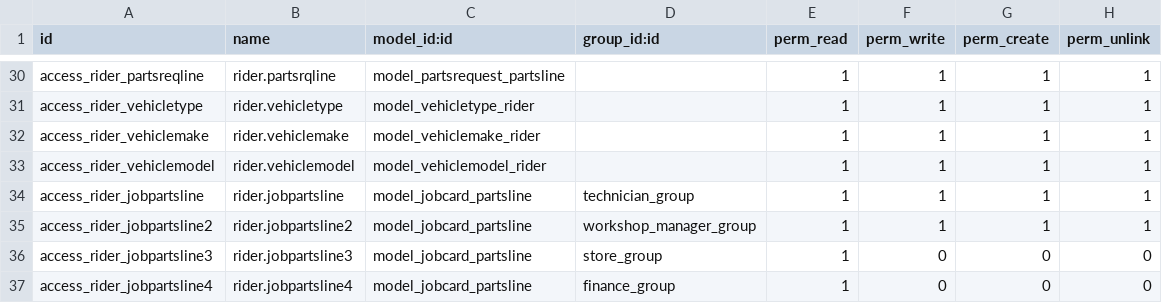
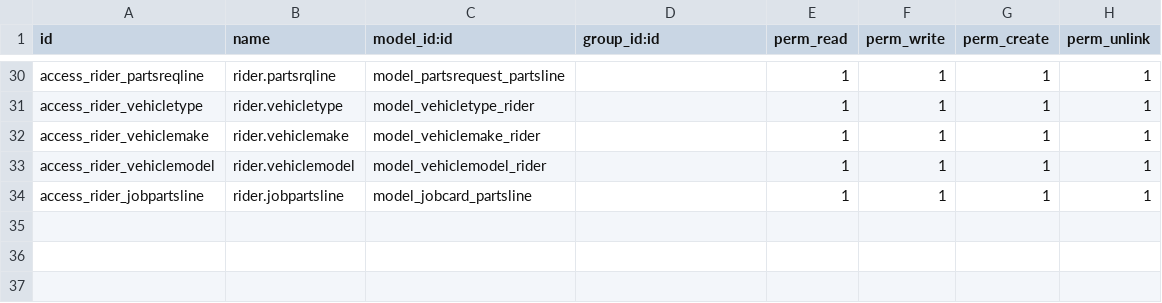
Before and after one commit to dunmi9791/rider, a CSV file: security/ir.model.access.csv, drawn as a sheet; only a part is shown, gaps mark what is left out.

```diff
--- a/security/ir.model.access.csv
+++ b/security/ir.model.access.csv
@@ -33,5 +33,2 @@ access_rider_vehiclemake,rider.vehiclemake,model_vehiclemake_rider,,1,1,1,1
 access_rider_vehiclemodel,rider.vehiclemodel,model_vehiclemodel_rider,,1,1,1,1
-access_rider_jobpartsline,rider.jobpartsline,model_jobcard_partsline,technician_group,1,1,1,1
-access_rider_jobpartsline2,rider.jobpartsline2,model_jobcard_partsline,workshop_manager_group,1,1,1,1
-access_rider_jobpartsline3,rider.jobpartsline3,model_jobcard_partsline,store_group,1,0,0,0
-access_rider_jobpartsline4,rider.jobpartsline4,model_jobcard_partsline,finance_group,1,0,0,0
+access_rider_jobpartsline,rider.jobpartsline,model_jobcard_partsline,,1,1,1,1
```
Also changed, not shown: 1 other file.
